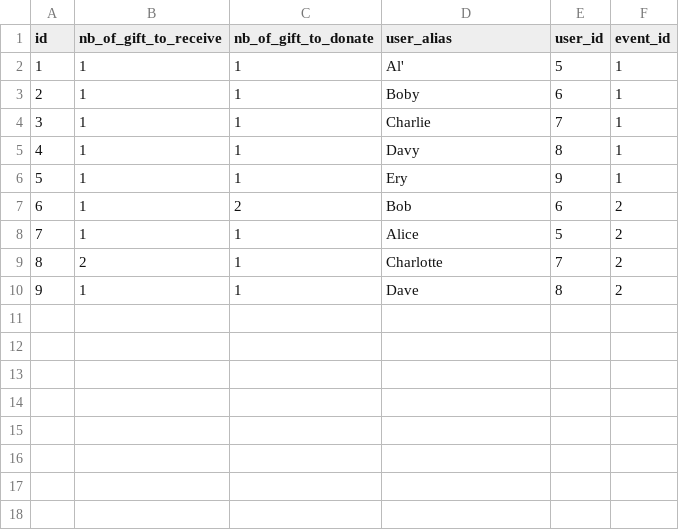
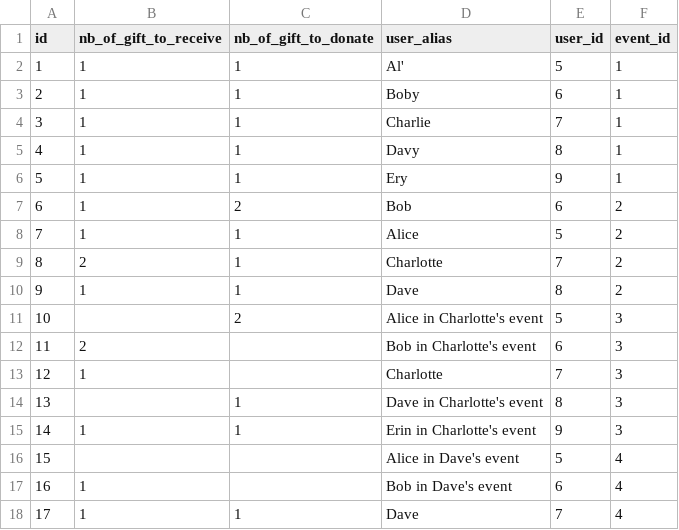
Before and after one commit to anthony-o/SwinGifts, a CSV file: src/main/resources/config/liquibase/fake-data/participation.csv, drawn as a sheet; the diff names each change by its address in the sheet, - before the commit and + after, or states it on an @@ line.

Commit message:
Integration tests for gift drawing

```diff
--- a/src/main/resources/config/liquibase/fake-data/participation.csv
+++ b/src/main/resources/config/liquibase/fake-data/participation.csv
+row 11: 10 |  | 2 | Alice in Charlotte's event | 5 | 3
+row 12: 11 | 2 |  | Bob in Charlotte's event | 6 | 3
+row 13: 12 | 1 |  | Charlotte | 7 | 3
+row 14: 13 |  | 1 | Dave in Charlotte's event | 8 | 3
+row 15: 14 | 1 | 1 | Erin in Charlotte's event | 9 | 3
+row 16: 15 |  |  | Alice in Dave's event | 5 | 4
+row 17: 16 | 1 |  | Bob in Dave's event | 6 | 4
+row 18: 17 | 1 | 1 | Dave | 7 | 4
```
Also changed, not shown: 4 other files.
